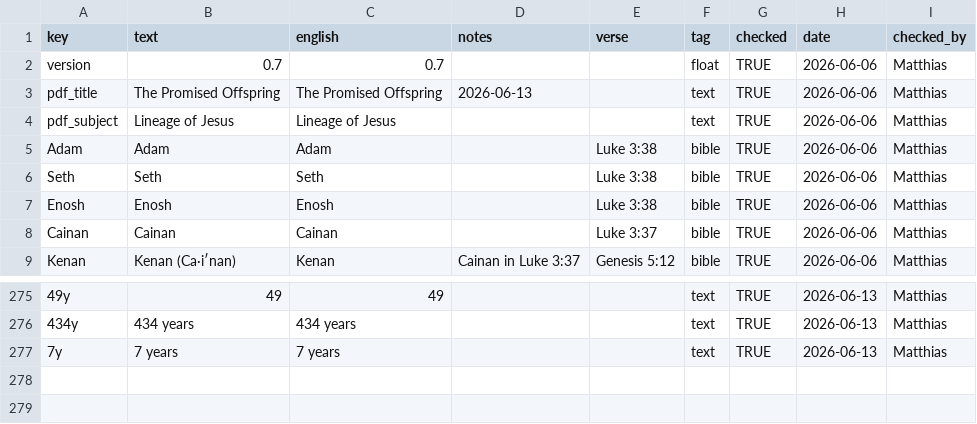
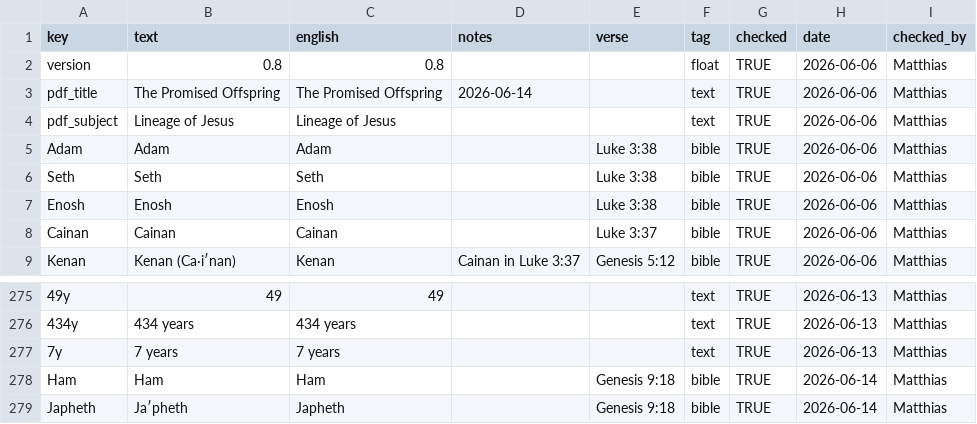
Before and after one commit to kreier/promised-offspring, a CSV file: db/dictionary_en.csv, drawn as a sheet; only a part is shown, gaps mark what is left out; the diff names each change by its address in the sheet, - before the commit and + after, or states it on an @@ line.

```diff
--- a/db/dictionary_en.csv
+++ b/db/dictionary_en.csv
-B2 (text): 0.7
+B2 (text): 0.8
-C2 (english): 0.7
+C2 (english): 0.8
-D3 (notes): 2026-06-13
+D3 (notes): 2026-06-14
+row 278: Ham | Ham | Ham |  | Genesis 9:18 | bible | TRUE | 2026-06-14 | Matthias
+row 279: Japheth | Jaʹpheth | Japheth |  | Genesis 9:18 | bible | TRUE | 2026-06-14 | Matthias
```
Also changed, not shown: db/children.csv, db/people.csv.
